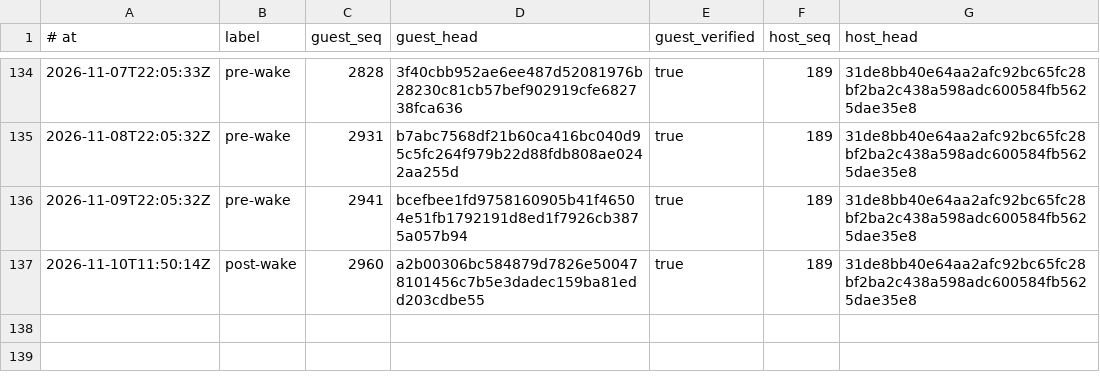
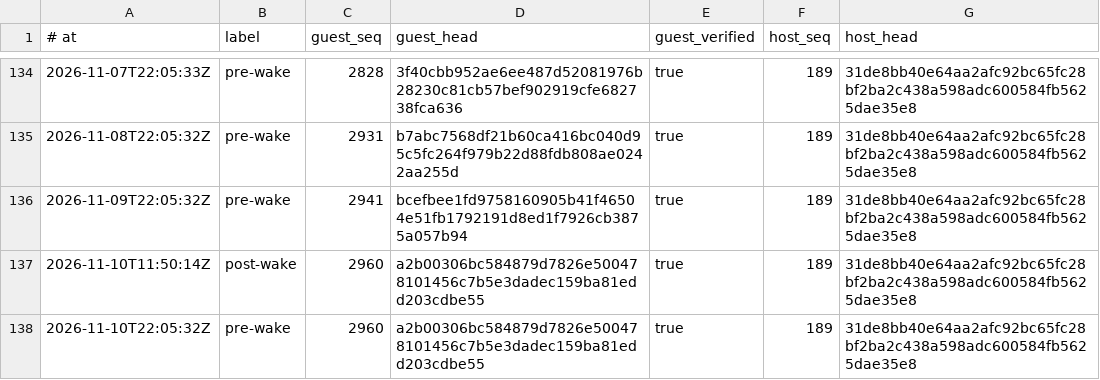
Before and after one commit to RearAdmiralPants/claudebrain-provenance, a TSV file: chains.tsv, drawn as a sheet; only a part is shown, gaps mark what is left out; the diff names each change by its address in the sheet, - before the commit and + after, or states it on an @@ line.

```diff
--- a/chains.tsv
+++ b/chains.tsv
+row 138: 2026-11-10T22:05:32Z | pre-wake | 2960 | a2b00306bc584879d7826e500478101456c7b5e3dadec159ba81edd203cdbe55 | true | 189 | 31de8bb40e64aa2afc92bc65fc28bf2ba2c438a598adc600584fb5625dae35e8
```
Also changed, not shown: corpus.tsv, privacy-attestations.tsv.
